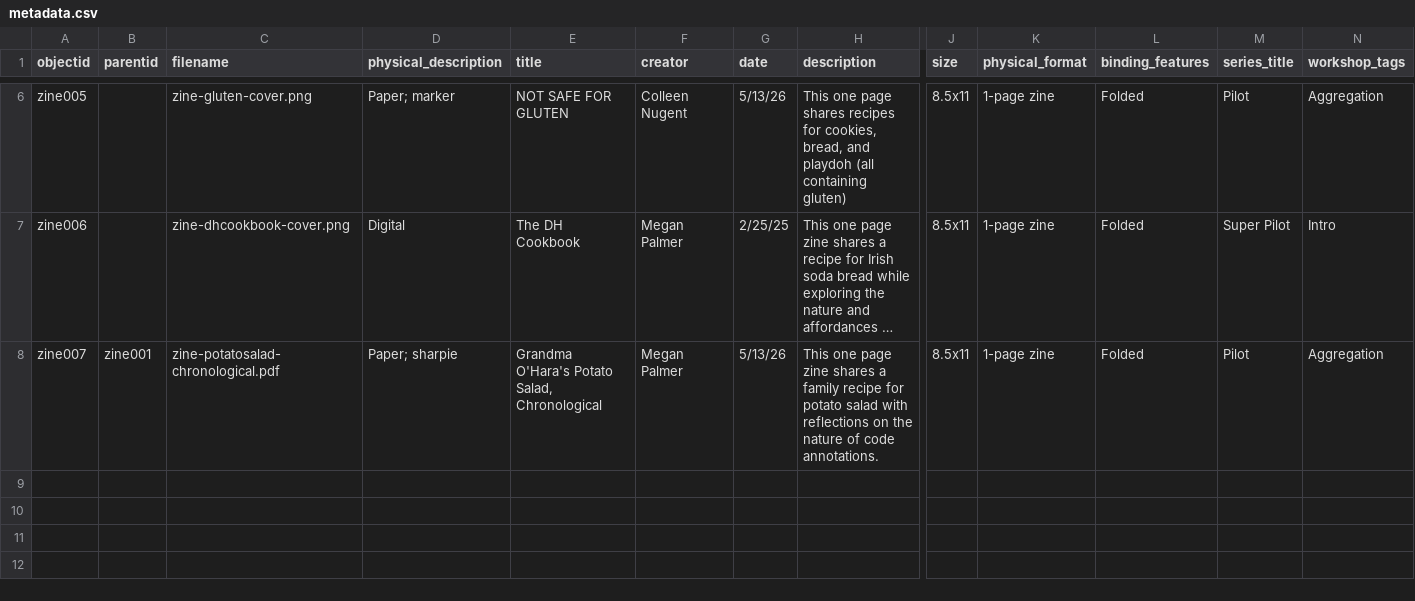
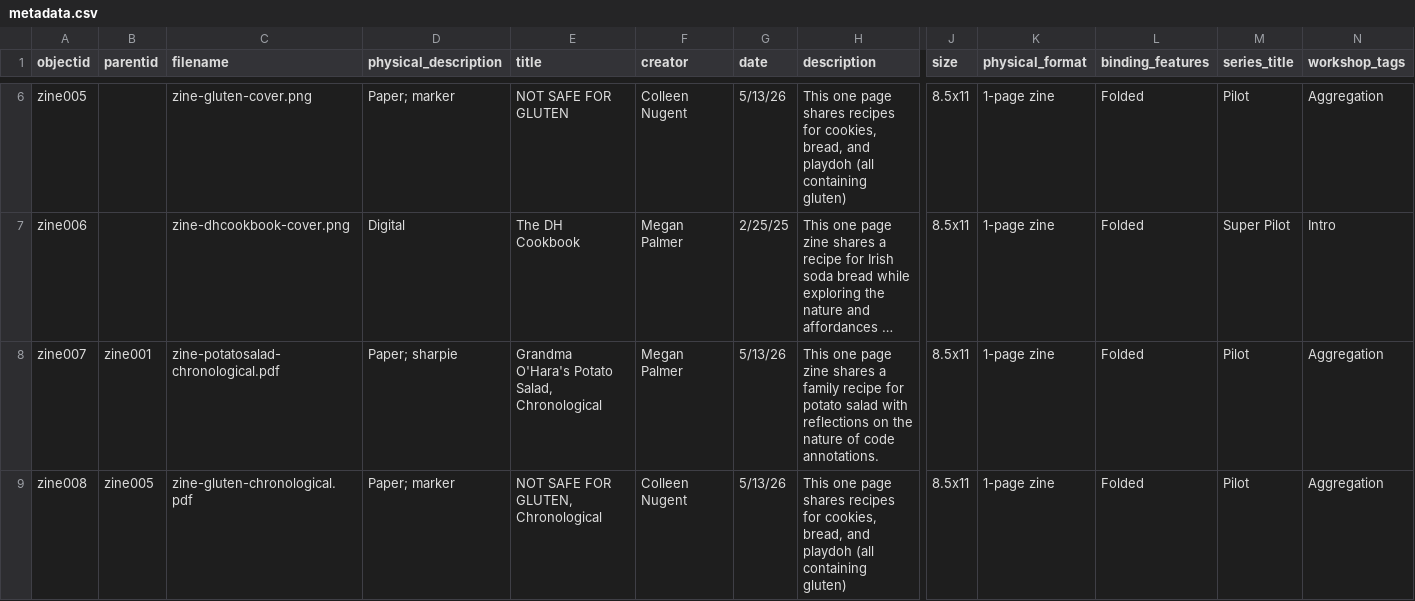
Before and after one commit to NEU-DSG/expressivepaper-collections, a CSV file: _data/metadata.csv, drawn as a sheet; only a part is shown, gaps mark what is left out; long unchanged cells end in …; rows hold the shown columns only; the diff names each change by its address in the sheet, - before the commit and + after, or states it on an @@ line.

Commit message:
1 new line to metadata
adding 1 line for the not safe for gluten zine

```diff
--- a/_data/metadata.csv
+++ b/_data/metadata.csv
+row 9: zine008 | zine005 | zine-gluten-chronological.pdf | Paper; marker | NOT SAFE FOR GLUTEN, Chronological | Colleen Nugent | 5/13/26 | This one page shares recipes for cookies, bread, and playdoh (all containing gluten) | 8.5x11 | 1-page zine | Folded | Pilot | Aggregation
```
